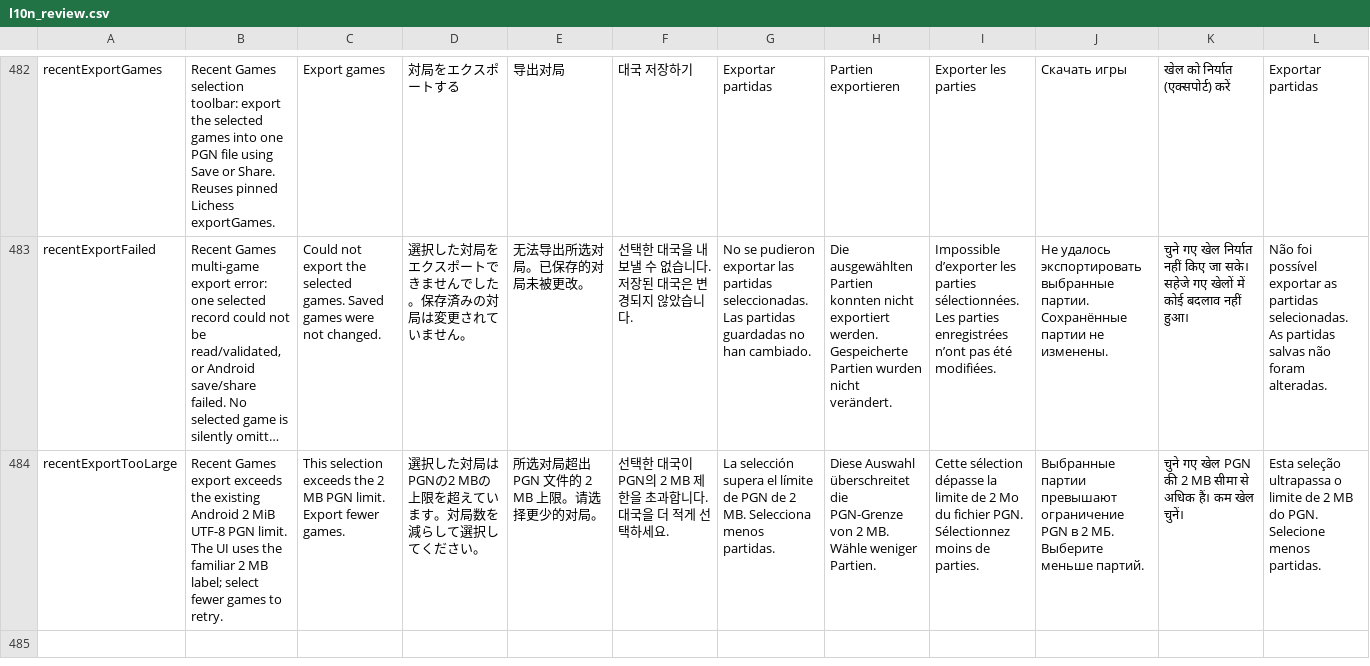
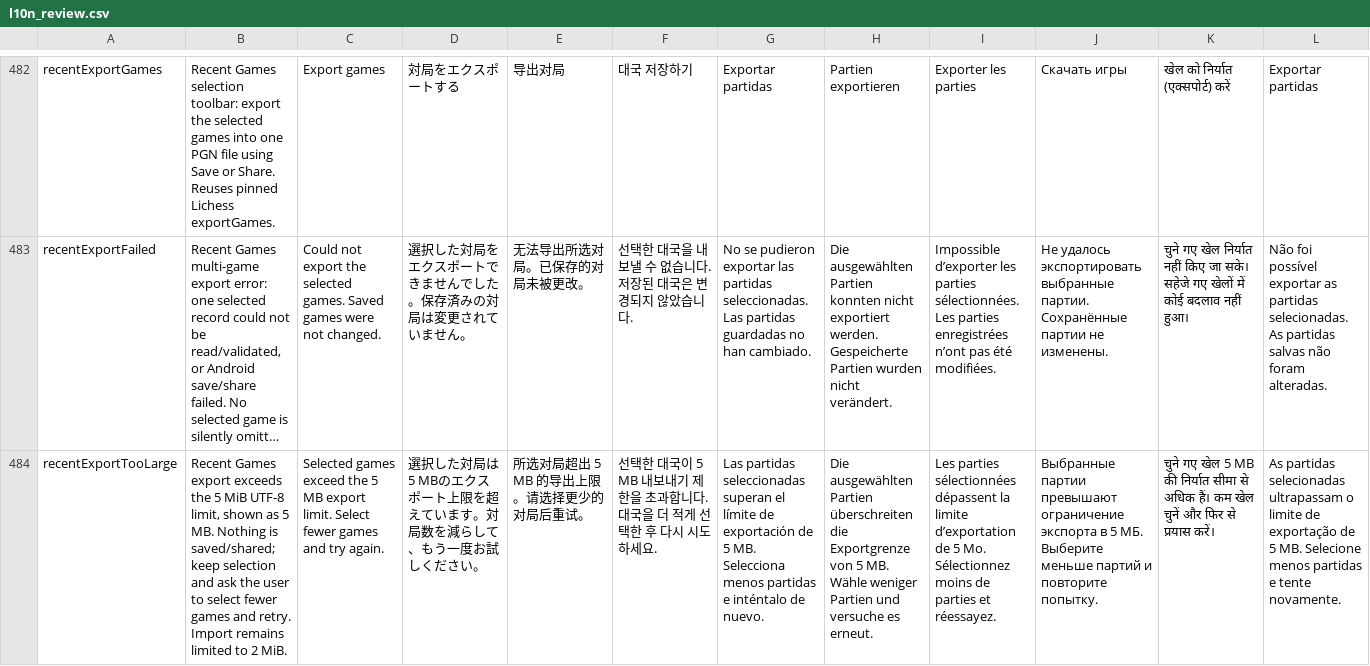
Before and after one commit to Dash1971/maia-chess-android-preview, a CSV file: docs/l10n_review.csv, drawn as a sheet; only a part is shown, gaps mark what is left out; long unchanged cells end in …; the diff names each change by its address in the sheet, - before the commit and + after, or states it on an @@ line.

Commit message:
Allow 5 MiB PGN exports while keeping 2 MiB imports [skip ci]

```diff
--- a/docs/l10n_review.csv
+++ b/docs/l10n_review.csv
-B484: …exceeds the existing Android 2 MiB UTF-8 PGN limit. The UI uses the familiar 2 MB label; select fewer games to retry.
+B484: …exceeds the 5 MiB UTF-8 limit, shown as 5 MB. Nothing is saved/shared; keep selection and ask the user to select fewer games and retry. Import remains limited to 2 MiB.
-C484: This selection exceeds the 2 MB PGN limit. Export fewer games.
+C484: Selected games exceed the 5 MB export limit. Select fewer games and try again.
-D484: …た対局はPGNの2 MBの上限を超えています。対局数を減らして選択してください…
+D484: …た対局は5 MBのエクスポート上限を超えています。対局数を減らして、もう一度お試しください…
-E484: 所选对局超出 PGN 文件的 2 MB 上限。请选择更少的对局。
+E484: 所选对局超出 5 MB 的导出上限。请选择更少的对局后重试。
-F484: …대국이 PGN의 2 MB 제한을 초과합니다. 대국을 더 적게 선택하세요.
+F484: …대국이 5 MB 내보내기 제한을 초과합니다. 대국을 더 적게 선택한 후 다시 시도하세요.
-G484: La selección supera el límite de PGN de 2 MB. Selecciona menos partidas.
+G484: Las partidas seleccionadas superan el límite de exportación de 5 MB. Selecciona menos partidas e inténtalo de nuevo.
-H484: Diese Auswahl überschreitet die PGN-Grenze von 2 MB. Wähle weniger Partien.
+H484: Die ausgewählten Partien überschreiten die Exportgrenze von 5 MB. Wähle weniger Partien und versuche es erneut.
-I484: Cette sélection dépasse la limite de 2 Mo du fichier PGN. Sélectionnez moins de parties.
+I484: Les parties sélectionnées dépassent la limite d’exportation de 5 Mo. Sélectionnez moins de parties et réessayez.
-J484: …превышают ограничение PGN в 2 МБ. Выберите меньше партий.
+J484: …превышают ограничение экспорта в 5 МБ. Выберите меньше партий и повторите попытку.
-K484: …गए खेल PGN की 2 MB सीमा से अधिक हैं। कम खेल चुनें।
+K484: …गए खेल 5 MB की निर्यात सीमा से अधिक हैं। कम खेल चुनें और फिर से प्रयास करें।
-L484: Esta seleção ultrapassa o limite de 2 MB do PGN. Selecione menos partidas.
+L484: As partidas selecionadas ultrapassam o limite de exportação de 5 MB. Selecione menos partidas e tente novamente.
```
Also changed, not shown: 26 other files.
